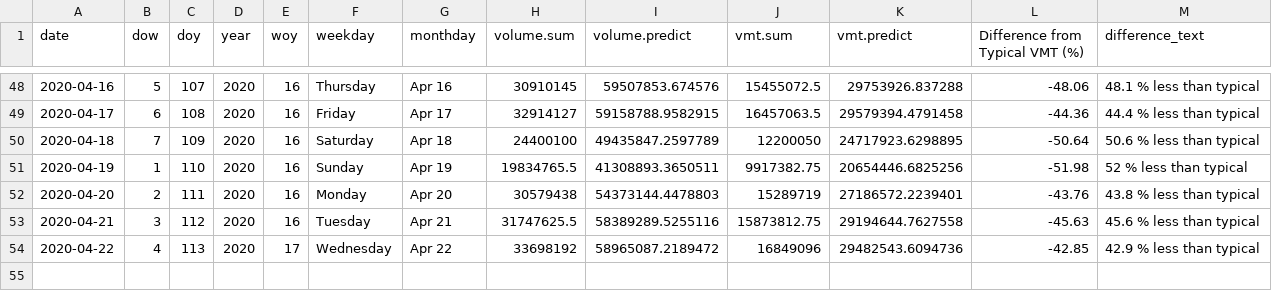
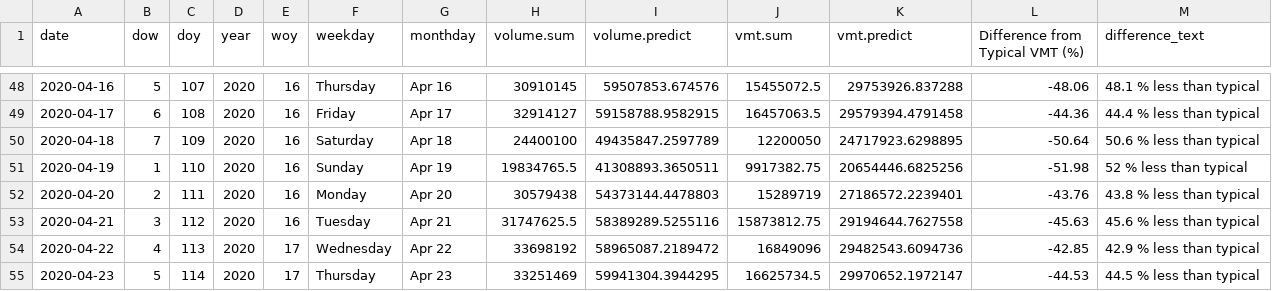
Before and after one commit to Metropolitan-Council/loop-sensor-trends, a CSV file: covid.traffic.trends/data-raw/pred-and-act-vol-region.csv, drawn as a sheet; only a part is shown, gaps mark what is left out.

Commit message:
data for 4-24

```diff
--- a/covid.traffic.trends/data-raw/pred-and-act-vol-region.csv
+++ b/covid.traffic.trends/data-raw/pred-and-act-vol-region.csv
@@ -54 +54,2 @@ date,dow,doy,year,woy,weekday,monthday,volume.sum,volume.predict,vmt.sum,vmt.pre
 2020-04-22,4,113,2020,17,Wednesday,Apr 22,33698192,58965087.2189472,16849096,29482543.6094736,-42.85,42.9 % less than typical
+2020-04-23,5,114,2020,17,Thursday,Apr 23,33251469,59941304.3944295,16625734.5,29970652.1972147,-44.53,44.5 % less than typical
```
Also changed, not shown: output/diff-vol-state.csv, output/pred-and-act-vol-region.csv, 5 other files.
